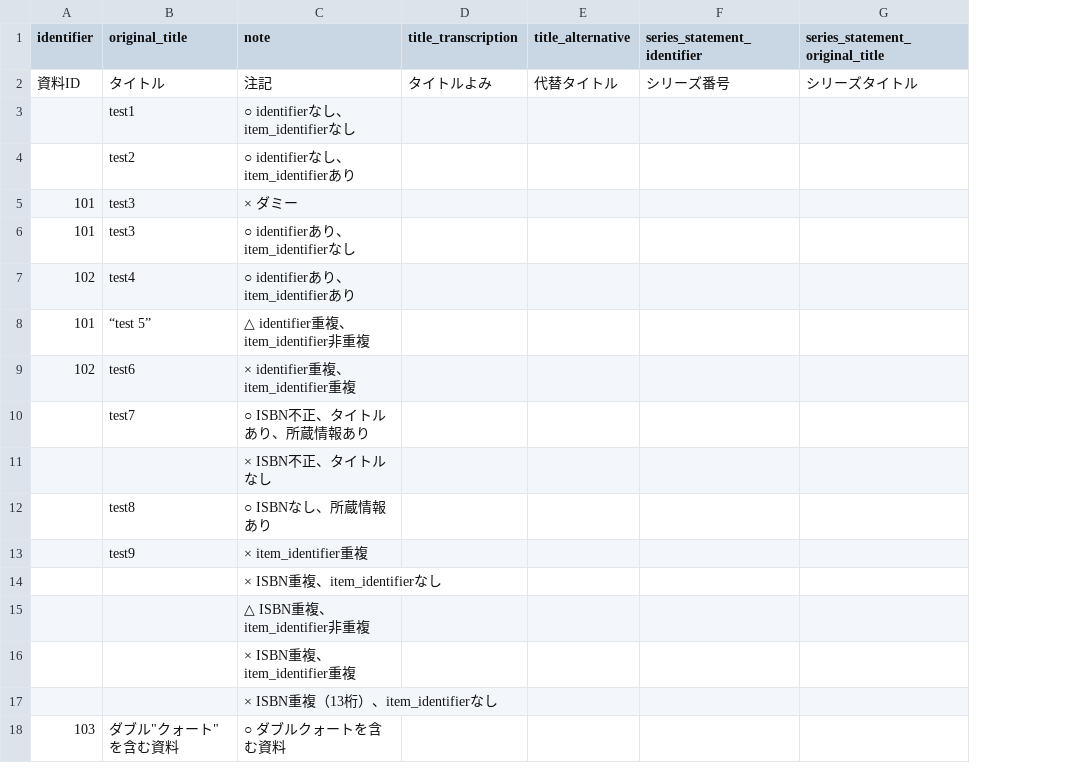
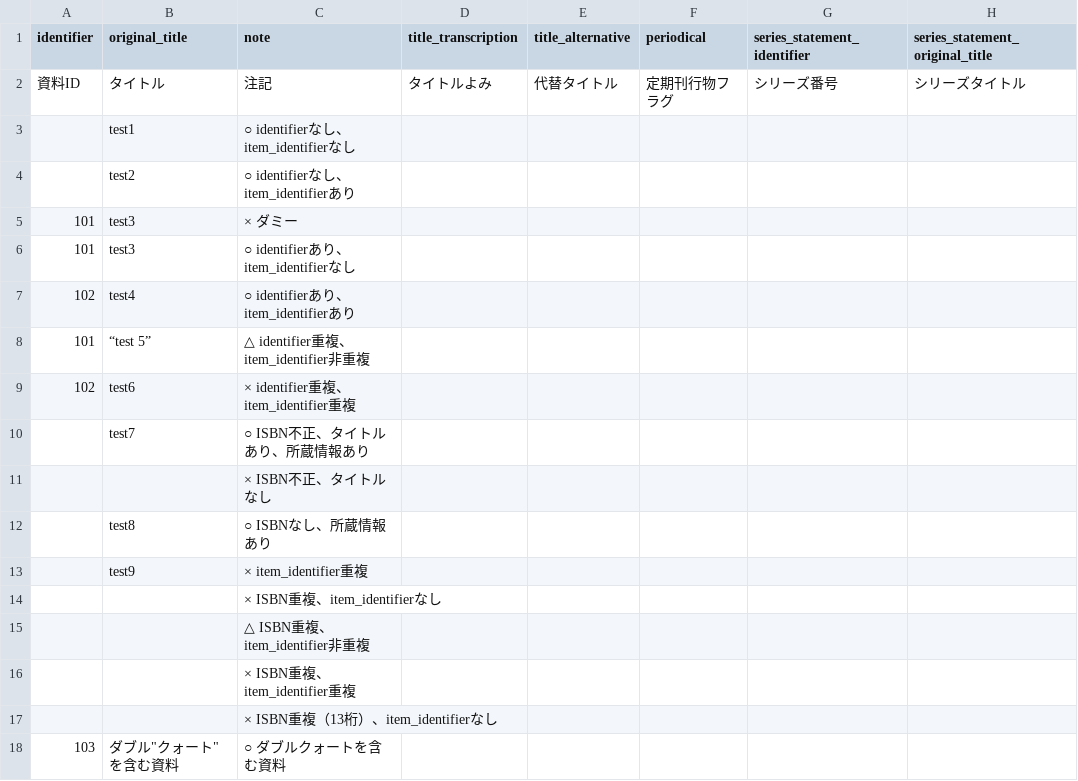
Before and after one commit to TopDev-coder/Library, a TSV file: examples/resource_import_file_sample1.tsv, drawn as a sheet; only a part is shown; the diff names each change by its address in the sheet, - before the commit and + after, or states it on an @@ line.

```diff
--- a/examples/resource_import_file_sample1.tsv
+++ b/examples/resource_import_file_sample1.tsv
+column F (periodical), row 2: 定期刊行物フラグ
```
Also changed, not shown: 1 other file.
